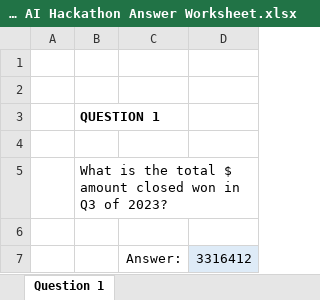
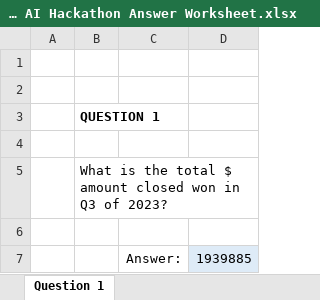
Before and after one commit to moksh-shukla/carey_ai_hackathon, an Excel workbook: Johns Hopkins AI Hackathon Answer Worksheet.xlsx, sheet Question 1, drawn as a sheet; values as stored, in another font and other column widths than the file's, no borders; the diff names each change by its address in the sheet, - before the commit and + after, or states it on an @@ line.

Commit message:
answer q1_

```diff
--- a/Johns Hopkins AI Hackathon Answer Worksheet.xlsx (sheet Question 1)
+++ b/Johns Hopkins AI Hackathon Answer Worksheet.xlsx (sheet Question 1)
-D7: 3316412
+D7: 1939885
```
